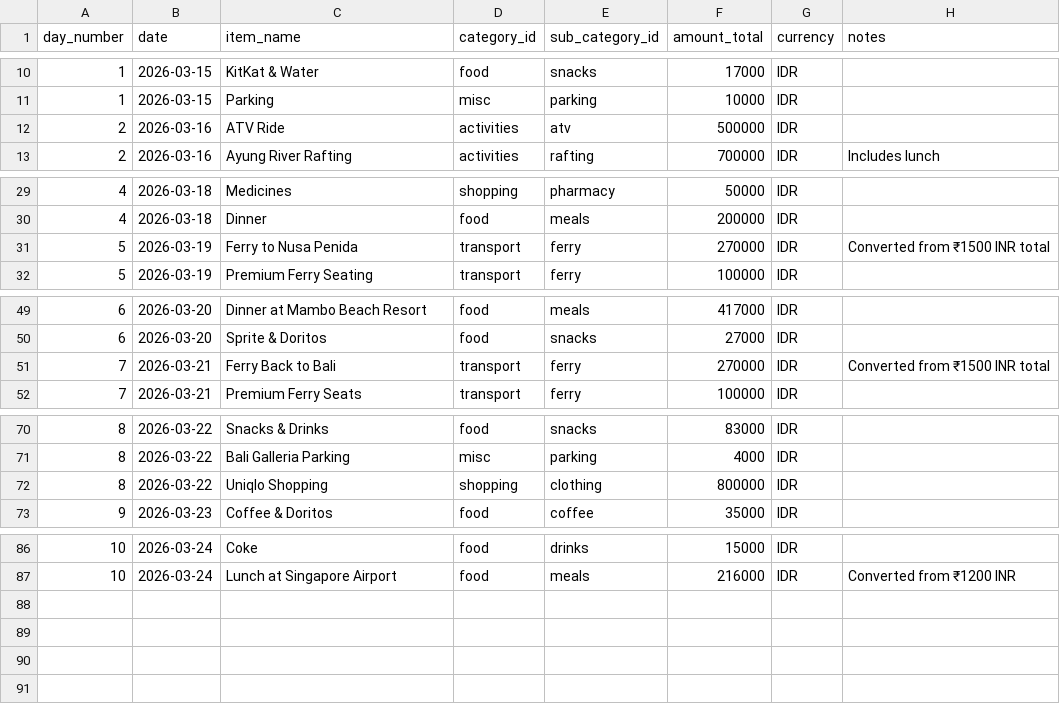
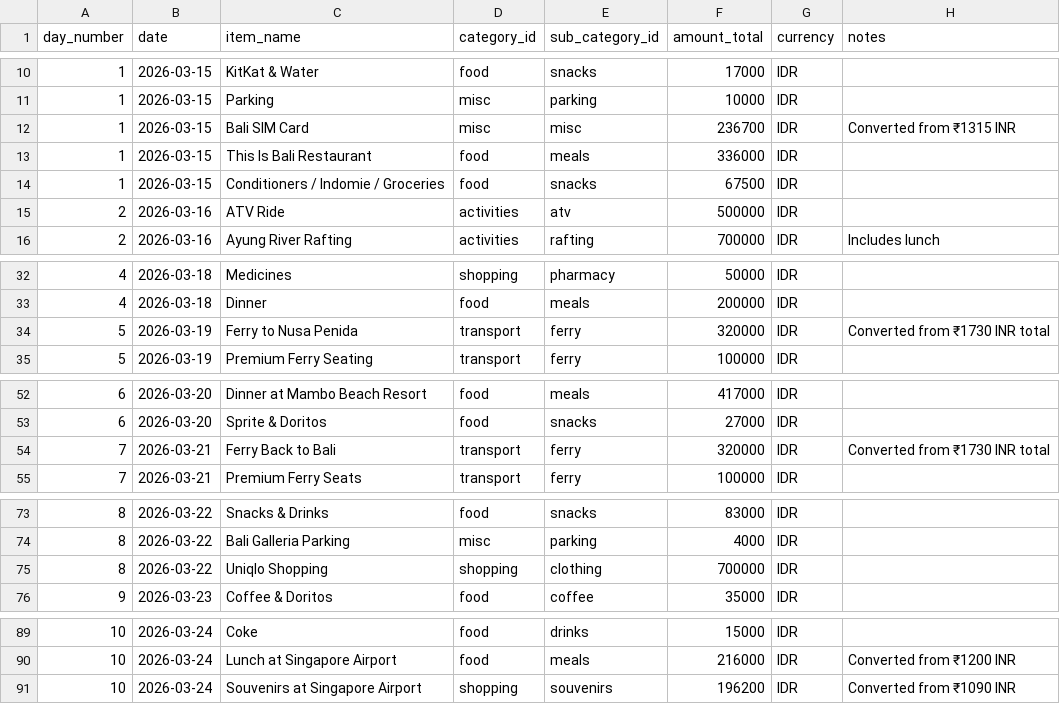
Before and after one commit to Visakh47/atlas-vacations, a CSV file: public/data/vacations/bali-2026/budget.csv, drawn as a sheet; only a part is shown, gaps mark what is left out.

Commit message:
Update-budget

```diff
--- a/public/data/vacations/bali-2026/budget.csv
+++ b/public/data/vacations/bali-2026/budget.csv
@@ -11,2 +11,5 @@ day_number,date,item_name,category_id,sub_category_id,amount_total,currency,note
 1,2026-03-15,Parking,misc,parking,10000,IDR,
+1,2026-03-15,Bali SIM Card,misc,misc,236700,IDR,Converted from ₹1315 INR
+1,2026-03-15,This Is Bali Restaurant,food,meals,336000,IDR,
+1,2026-03-15,Conditioners / Indomie / Groceries,food,snacks,67500,IDR,
 2,2026-03-16,ATV Ride,activities,atv,500000,IDR,
@@ -30,3 +33,3 @@ day_number,date,item_name,category_id,sub_category_id,amount_total,currency,note
 4,2026-03-18,Dinner,food,meals,200000,IDR,
-5,2026-03-19,Ferry to Nusa Penida,transport,ferry,270000,IDR,Converted from ₹1500 INR total
+5,2026-03-19,Ferry to Nusa Penida,transport,ferry,320000,IDR,Converted from ₹1730 INR total
 5,2026-03-19,Premium Ferry Seating,transport,ferry,100000,IDR,
@@ -50,3 +53,3 @@ day_number,date,item_name,category_id,sub_category_id,amount_total,currency,note
 6,2026-03-20,Sprite & Doritos,food,snacks,27000,IDR,
-7,2026-03-21,Ferry Back to Bali,transport,ferry,270000,IDR,Converted from ₹1500 INR total
+7,2026-03-21,Ferry Back to Bali,transport,ferry,320000,IDR,Converted from ₹1730 INR total
 7,2026-03-21,Premium Ferry Seats,transport,ferry,100000,IDR,
@@ -71,3 +74,3 @@ day_number,date,item_name,category_id,sub_category_id,amount_total,currency,note
 8,2026-03-22,Bali Galleria Parking,misc,parking,4000,IDR,
-8,2026-03-22,Uniqlo Shopping,shopping,clothing,800000,IDR,
+8,2026-03-22,Uniqlo Shopping,shopping,clothing,700000,IDR,
 9,2026-03-23,Coffee & Doritos,food,coffee,35000,IDR,
@@ -87 +90,2 @@ day_number,date,item_name,category_id,sub_category_id,amount_total,currency,note
 10,2026-03-24,Lunch at Singapore Airport,food,meals,216000,IDR,Converted from ₹1200 INR
+10,2026-03-24,Souvenirs at Singapore Airport,shopping,souvenirs,196200,IDR,Converted from ₹1090 INR
```
Also changed, not shown: public/data/vacations/bali-2026/itinerary.csv.
